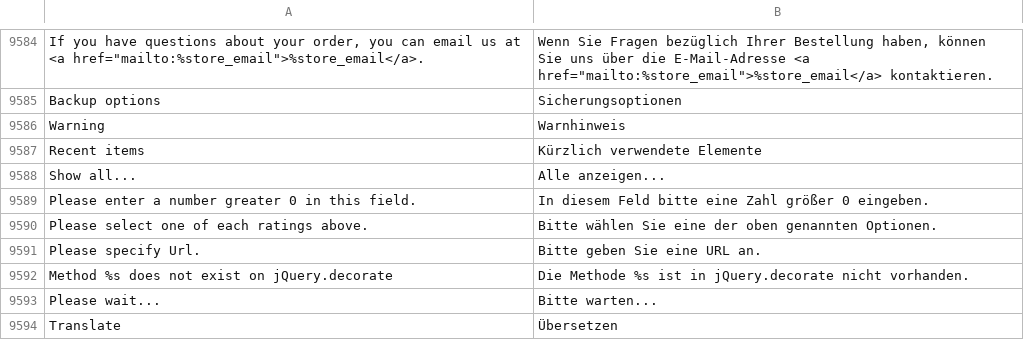
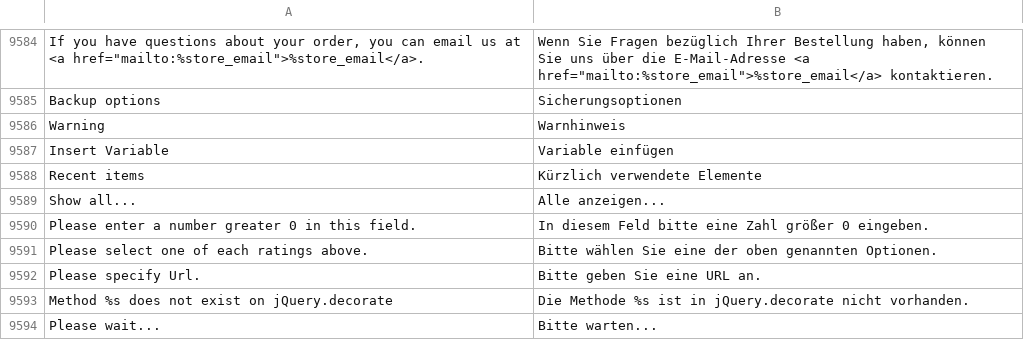
Before and after one commit to magento-l10n/language-de_DE, a CSV file: de_DE.csv, drawn as a sheet; only a part is shown, gaps mark what is left out; the shorter side is filled out with more unchanged rows; the diff names each change by its address in the sheet, - before the commit and + after, or states it on an @@ line.

Commit message:
Updating translations from Crowdin.

```diff
--- a/de_DE.csv
+++ b/de_DE.csv
+row 9587: Insert Variable | Variable einfügen
```
Also changed, not shown: 1 other file.
